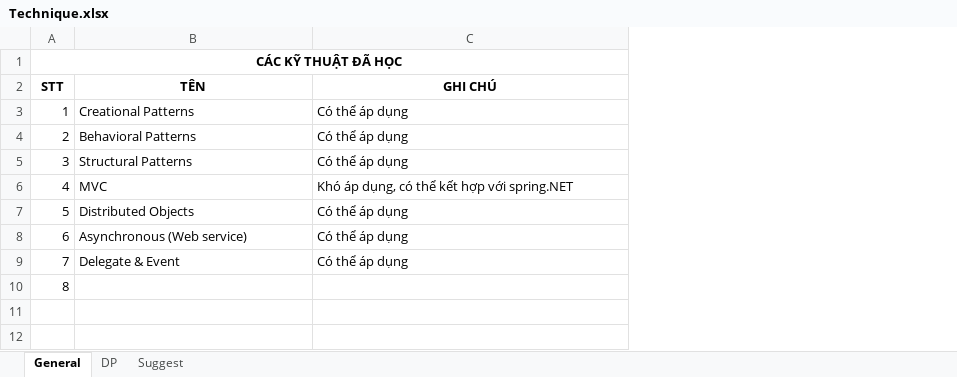
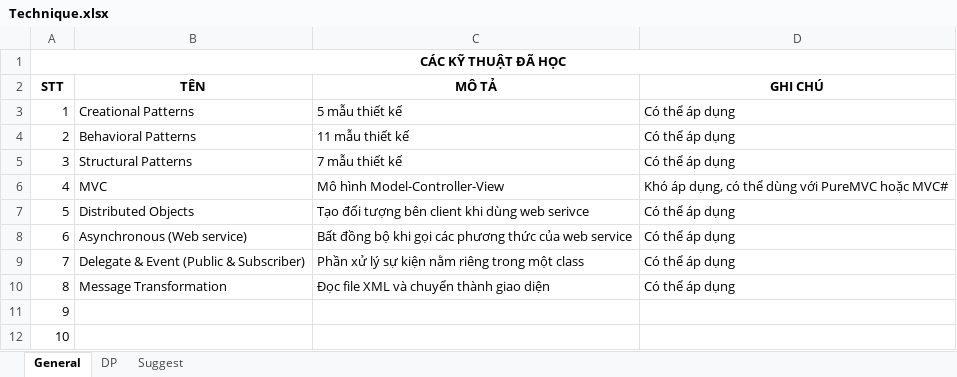
Before and after one commit to hoangduit/kientrucpm, an Excel workbook: Technique.xlsx, sheet General, drawn as a sheet; values as stored, in another font and other column widths than the file's, no borders; addresses are those after the commit; the diff names each change by its address in the sheet, - before the commit and + after, or states it on an @@ line.

Commit message:
Cập nhật các kỹ thuật đã học.

```diff
--- a/Technique.xlsx (sheet General)
+++ b/Technique.xlsx (sheet General)
+column C (MÔ TẢ), rows 3-9: 5 mẫu thiết kế | 11 mẫu thiết kế | 7 mẫu thiết kế | Mô hình Model-Controller-View | Tạo đối tượng bên client khi dùng web serivce | Bất đồng bộ khi gọi các phương thức của web service | Phần xử lý sự kiện nằm riêng trong một class
-D6 (GHI CHÚ): Khó áp dụng, có thể kết hợp với spring.NET
+D6 (GHI CHÚ): Khó áp dụng, có thể dùng với PureMVC hoặc MVC#
-B9 (TÊN): Delegate & Event
+B9 (TÊN): Delegate & Event (Public & Subscriber)
+row 10: 8 | Message Transformation | Đọc file XML và chuyển thành giao diện | Có thể áp dụng
@@ column A (STT) renumbered in row 11 @@
+row 12: 10
```
